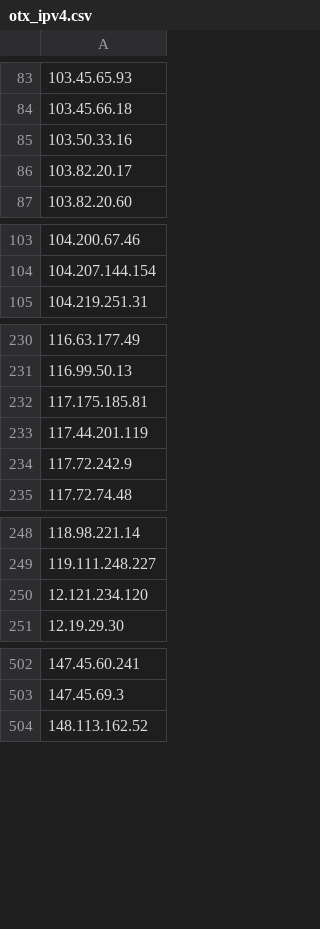
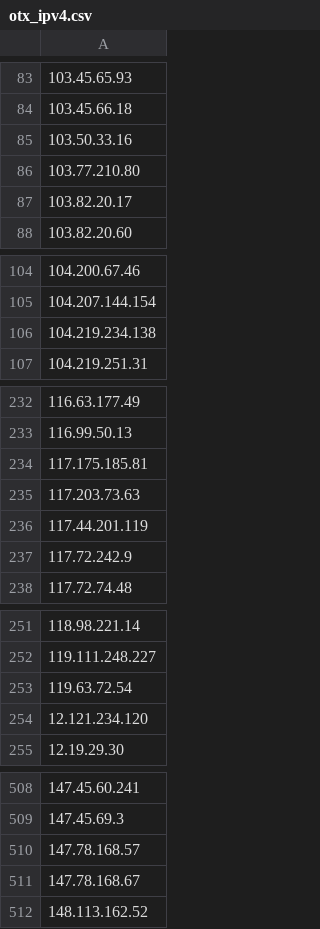
Before and after one commit to Y3liZXJzZWN1cml0eQ/indicators, a CSV file: iocs/otx_ipv4.csv, drawn as a sheet; only a part is shown, gaps mark what is left out; the diff covers the shown part only; the diff names each change by its address in the sheet, - before the commit and + after, or states it on an @@ line.

Commit message:
Update OTX IPv4 IOCs

```diff
--- a/iocs/otx_ipv4.csv
+++ b/iocs/otx_ipv4.csv
+row 86: 103.77.210.80
+row 106: 104.219.234.138
+row 235: 117.203.73.63
+row 253: 119.63.72.54
+row 510: 147.78.168.57
+row 511: 147.78.168.67
```
Also changed, not shown: 9 added rows elsewhere in this file.
